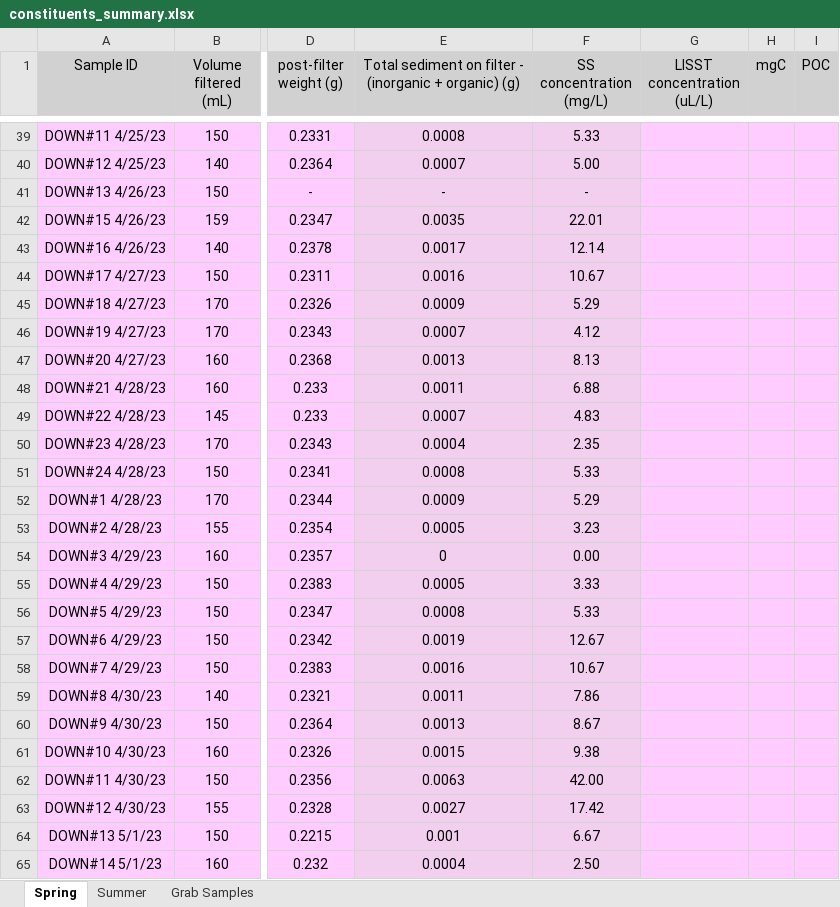
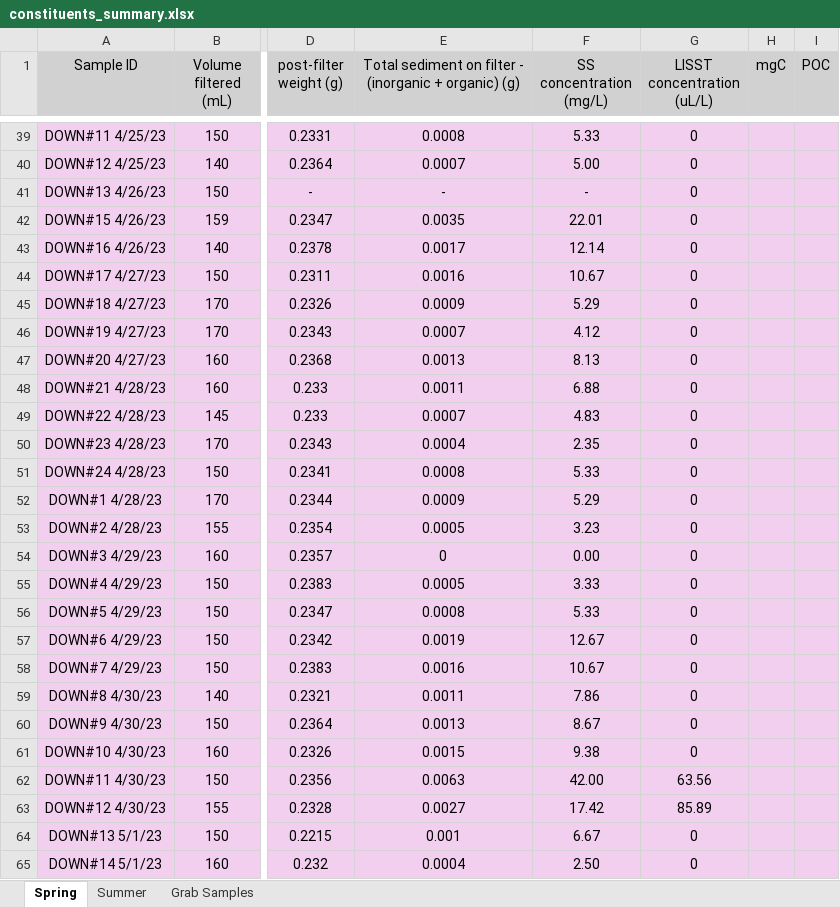
Before and after one commit to nicole-hucke/hysteresis, an Excel workbook: data/constituents_summary.xlsx, sheet Spring, drawn as a sheet; only a part is shown, gaps mark what is left out; values as stored, in another font and other column widths than the file's, no borders; charts and pictures not drawn; the diff covers the shown part only; the diff names each change by its address in the sheet, - before the commit and + after, or states it on an @@ line.

Commit message:
organizing spring constituents (part 2)

```diff
--- a/data/constituents_summary.xlsx (sheet Spring)
+++ b/data/constituents_summary.xlsx (sheet Spring)
-G39:G61 (LISST concentration (uL/L)): (empty)
+G39:G61 (LISST concentration (uL/L)): 0
-G62 (LISST concentration (uL/L)): (empty)
+G62 (LISST concentration (uL/L)): 63.56
-G63 (LISST concentration (uL/L)): (empty)
+G63 (LISST concentration (uL/L)): 85.89
-G64:G65 (LISST concentration (uL/L)): (empty)
+G64:G65 (LISST concentration (uL/L)): 0
```
Also changed, not shown: 87 added rows, 3 removed rows, 118 edited cells and cell formats elsewhere in this sheet, charts or pictures, data/raw_lab_data/GGRL_Valles_Caldera BER_NH.xlsx, 1 other file.
